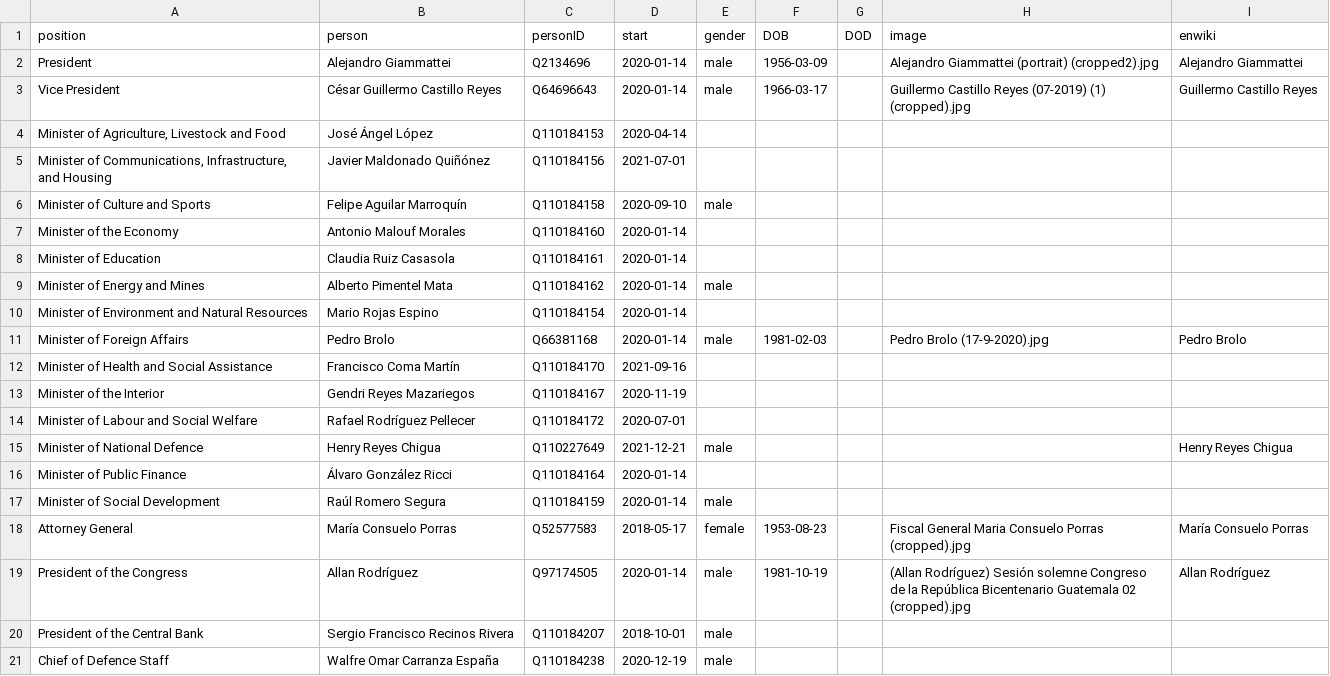
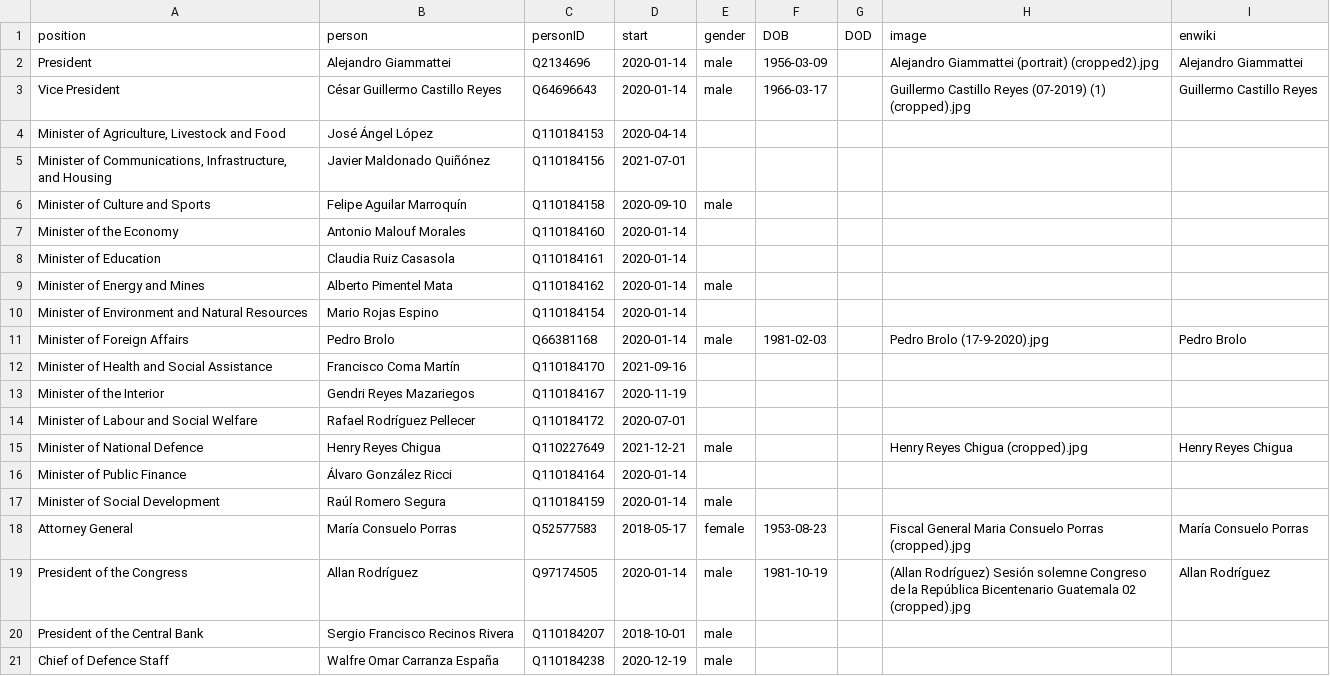
Before and after one commit to every-politician-scrapers/guatemala-ministers, a CSV file: html/current.csv, drawn as a sheet.

```diff
--- a/html/current.csv
+++ b/html/current.csv
@@ -14,3 +14,3 @@ Minister of the Interior,Gendri Reyes Mazariegos,Q110184167,2020-11-19,,,,,
 Minister of Labour and Social Welfare,Rafael Rodríguez Pellecer,Q110184172,2020-07-01,,,,,
-Minister of National Defence,Henry Reyes Chigua,Q110227649,2021-12-21,male,,,,Henry Reyes Chigua
+Minister of National Defence,Henry Reyes Chigua,Q110227649,2021-12-21,male,,,Henry Reyes Chigua (cropped).jpg,Henry Reyes Chigua
 Minister of Public Finance,Álvaro González Ricci,Q110184164,2020-01-14,,,,,
```
Also changed, not shown: html/holders21.csv.
